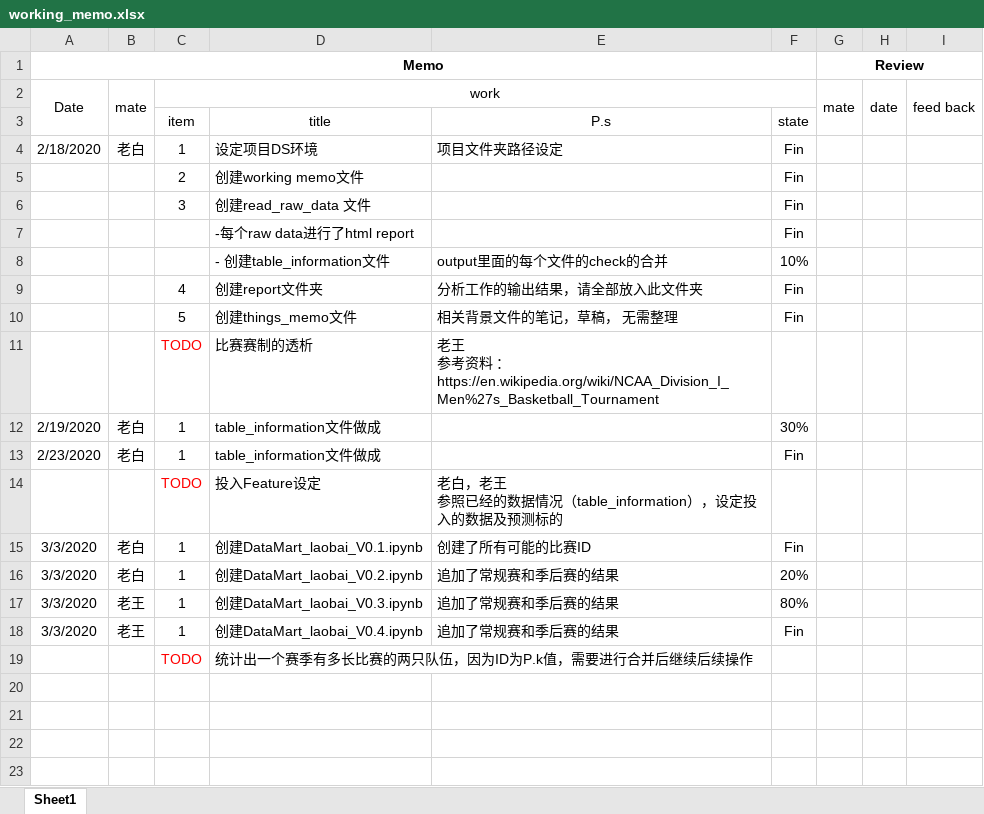
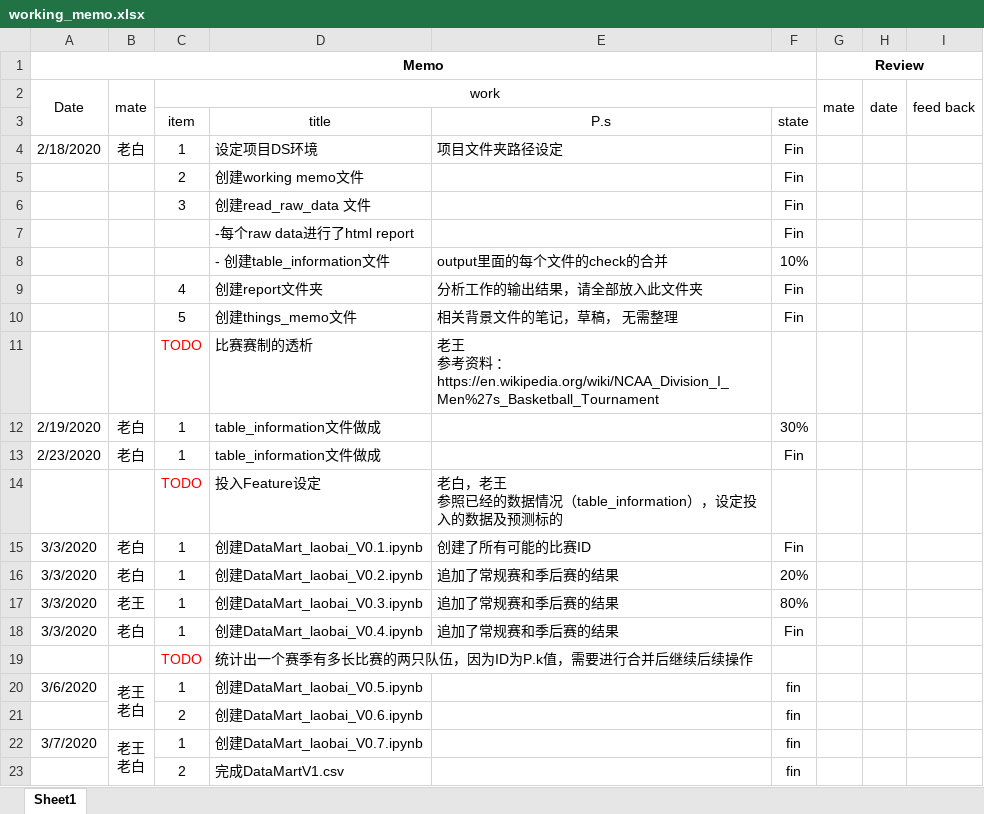
Before and after one commit to liProDS/2020-NCAAM, an Excel workbook: working_memo.xlsx, sheet Sheet1, drawn as a sheet; values as stored, in another font and other column widths than the file's, no borders; ↵ is a line break in a cell; the diff names each change by its address in the sheet, - before the commit and + after, or states it on an @@ line.

```diff
--- a/working_memo.xlsx (sheet Sheet1)
+++ b/working_memo.xlsx (sheet Sheet1)
-B18 (mate): 老王
+B18 (mate): 老白
+row 20: 3/6/2020 | 老王 ↵ 老白 | 1 | 创建DataMart_laobai_V0.5.ipynb |  | fin
+row 21:  |  | 2 | 创建DataMart_laobai_V0.6.ipynb |  | fin
+row 22: 3/7/2020 | 老王 ↵ 老白 | 1 | 创建DataMart_laobai_V0.7.ipynb |  | fin
+row 23:  |  | 2 | 完成DataMartV1.csv |  | fin
```
Also changed, not shown: 1 other file.
